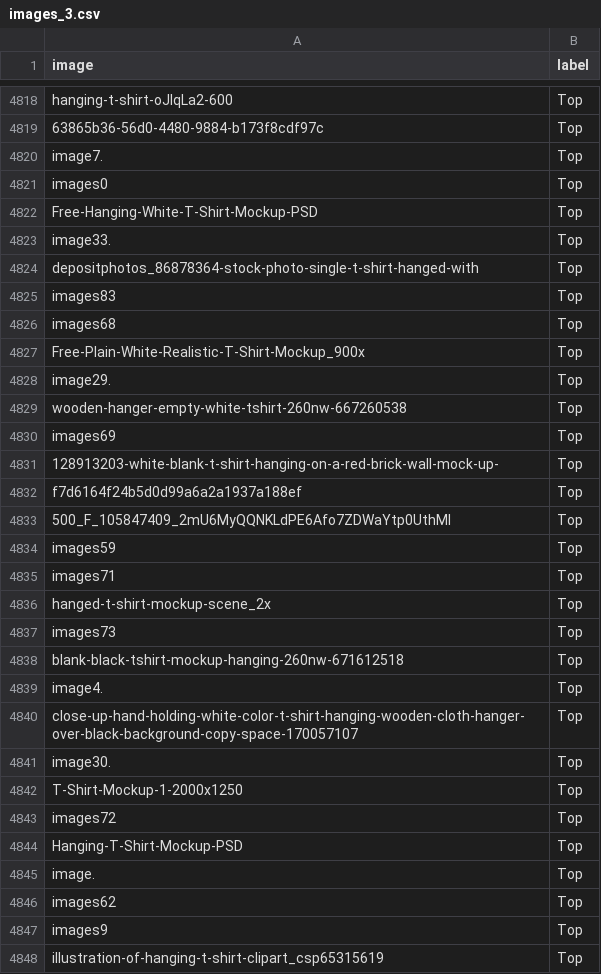
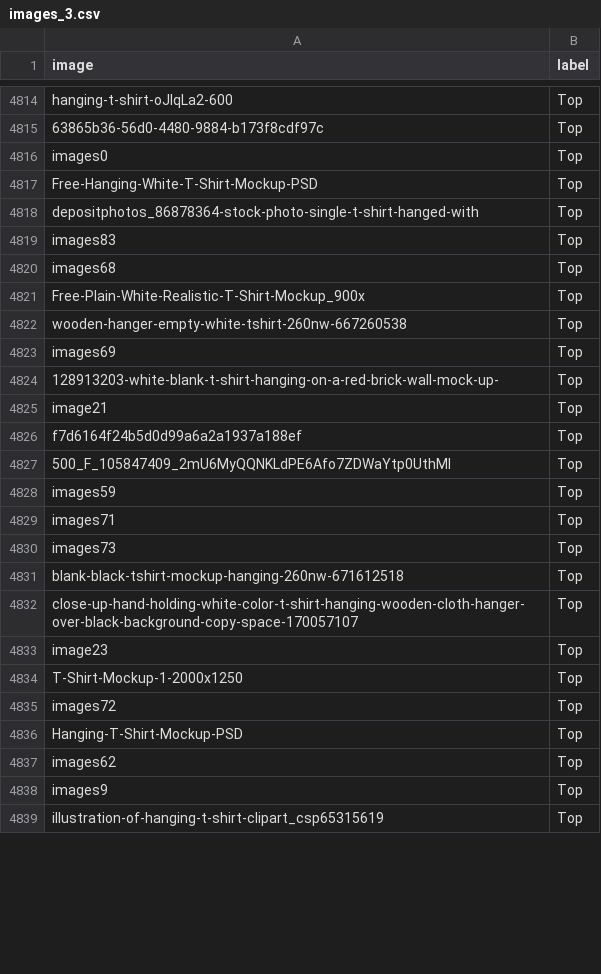
Before and after one commit to maxBruckhaus/clothing-classifier, a CSV file: images_3.csv, drawn as a sheet; only a part is shown, gaps mark what is left out; the diff covers the shown part only.

```diff
--- a/images_3.csv
+++ b/images_3.csv
@@ -4819,6 +4815,4 @@ hanging-t-shirt-oJlqLa2-600,Top
 63865b36-56d0-4480-9884-b173f8cdf97c,Top
-image7.,Top
 images0,Top
 Free-Hanging-White-T-Shirt-Mockup-PSD,Top
-image33.,Top
 depositphotos_86878364-stock-photo-single-t-shirt-hanged-with,Top
@@ -4827,3 +4821,2 @@ images68,Top
 Free-Plain-White-Realistic-T-Shirt-Mockup_900x,Top
-image29.,Top
 wooden-hanger-empty-white-tshirt-260nw-667260538,Top
@@ -4831,2 +4824,3 @@ images69,Top
 128913203-white-blank-t-shirt-hanging-on-a-red-brick-wall-mock-up-,Top
+image21,Top
 f7d6164f24b5d0d99a6a2a1937a188ef,Top
@@ -4835,8 +4829,6 @@ images59,Top
 images71,Top
-hanged-t-shirt-mockup-scene_2x,Top
 images73,Top
 blank-black-tshirt-mockup-hanging-260nw-671612518,Top
-image4.,Top
 close-up-hand-holding-white-color-t-shirt-hanging-wooden-cloth-hanger-over-black-background-copy-space-170057107,Top
-image30.,Top
+image23,Top
 T-Shirt-Mockup-1-2000x1250,Top
@@ -4844,3 +4836,2 @@ images72,Top
 Hanging-T-Shirt-Mockup-PSD,Top
-image.,Top
 images62,Top
```
Also changed, not shown: 11 added rows, 8 removed rows and 8 edited cells elsewhere in this file, 2 other files.
